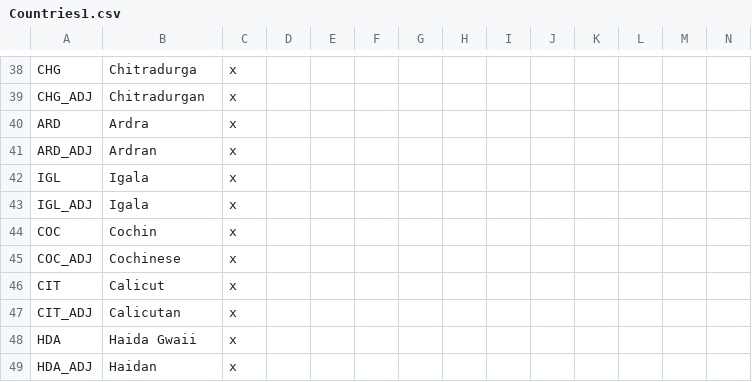
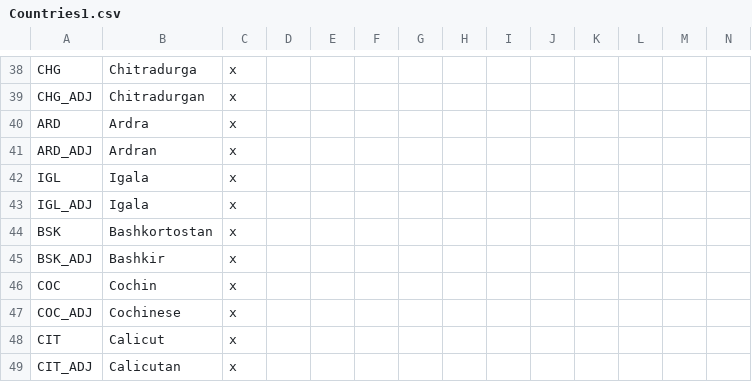
Before and after one commit to AoE-guys/AoE-SP-VERSION-DISCONTINUED-, a CSV file: AOE/localisation/Countries1.csv, drawn as a sheet; only a part is shown, gaps mark what is left out; the shorter side is filled out with more unchanged rows; rows hold the shown columns only; the diff names each change by its address in the sheet, - before the commit and + after, or states it on an @@ line.

Commit message:
bashkir

```diff
--- a/AOE/localisation/Countries1.csv
+++ b/AOE/localisation/Countries1.csv
+row 44: BSK | Bashkortostan | x
+row 45: BSK_ADJ | Bashkir | x
```
Also changed, not shown: 18 other files.
